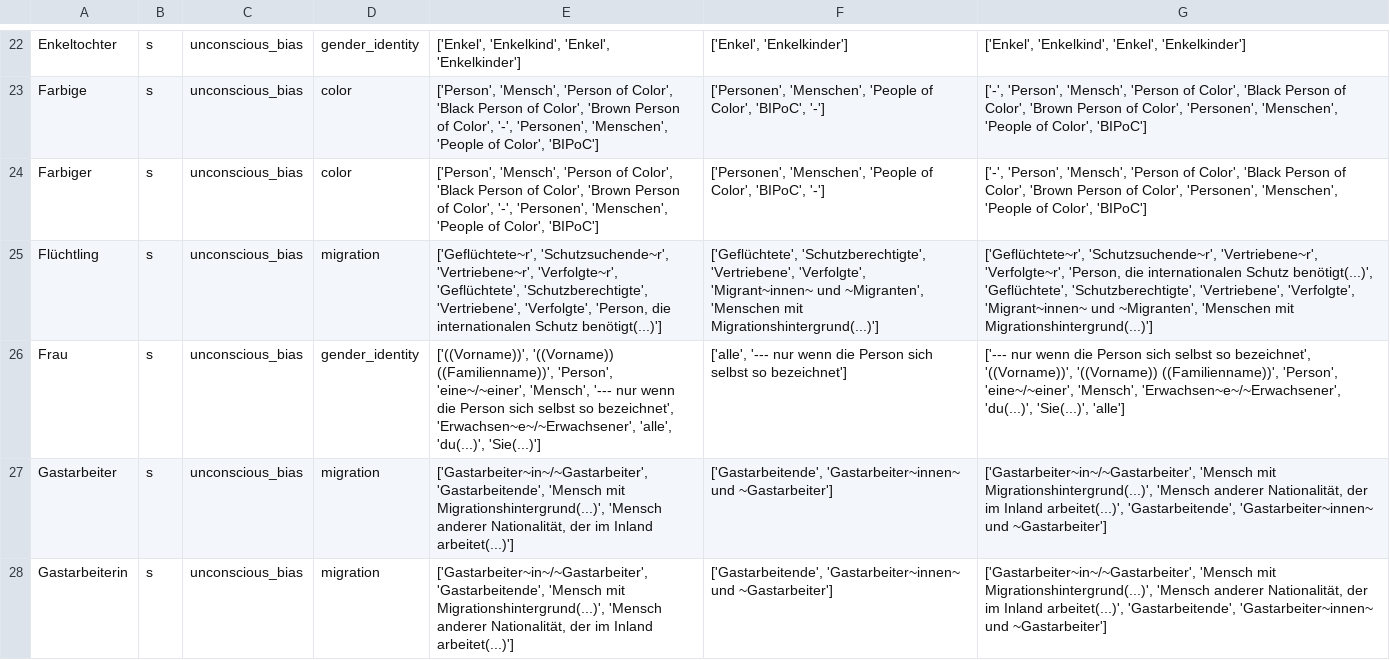
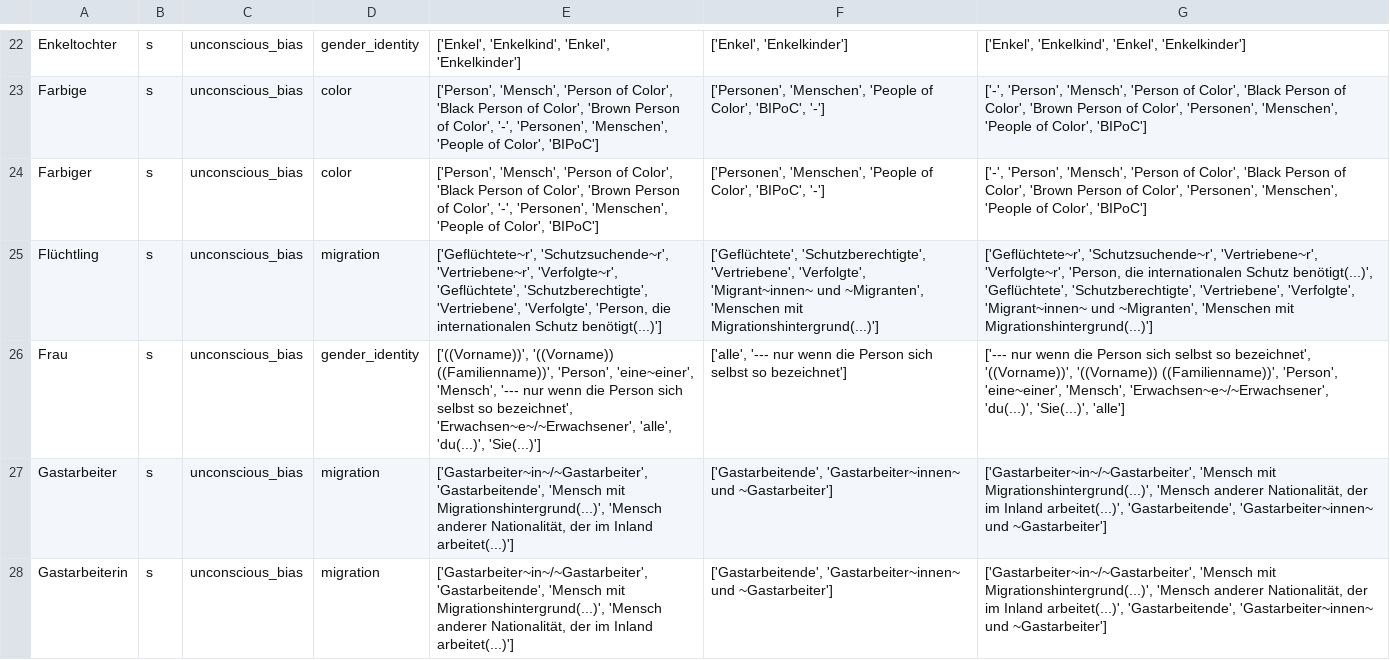
Before and after one commit to witty-works/nlp_api, a CSV file: training_data/de-DE/ub_plur_words.csv, drawn as a sheet; only a part is shown, gaps mark what is left out; the diff names each change by its address in the sheet, - before the commit and + after, or states it on an @@ line.

```diff
--- a/training_data/de-DE/ub_plur_words.csv
+++ b/training_data/de-DE/ub_plur_words.csv
-E26: …((Familienname))', 'Person', 'eine~/~einer', 'Mensch', '---…
+E26: …((Familienname))', 'Person', 'eine~einer', 'Mensch', '---…
-G26: …((Familienname))', 'Person', 'eine~/~einer', 'Mensch', 'Erwachsen~e~/~Erwachsener',…
+G26: …((Familienname))', 'Person', 'eine~einer', 'Mensch', 'Erwachsen~e~/~Erwachsener',…
```
Also changed, not shown: training_data/de-DE/open_dis_words.csv.
